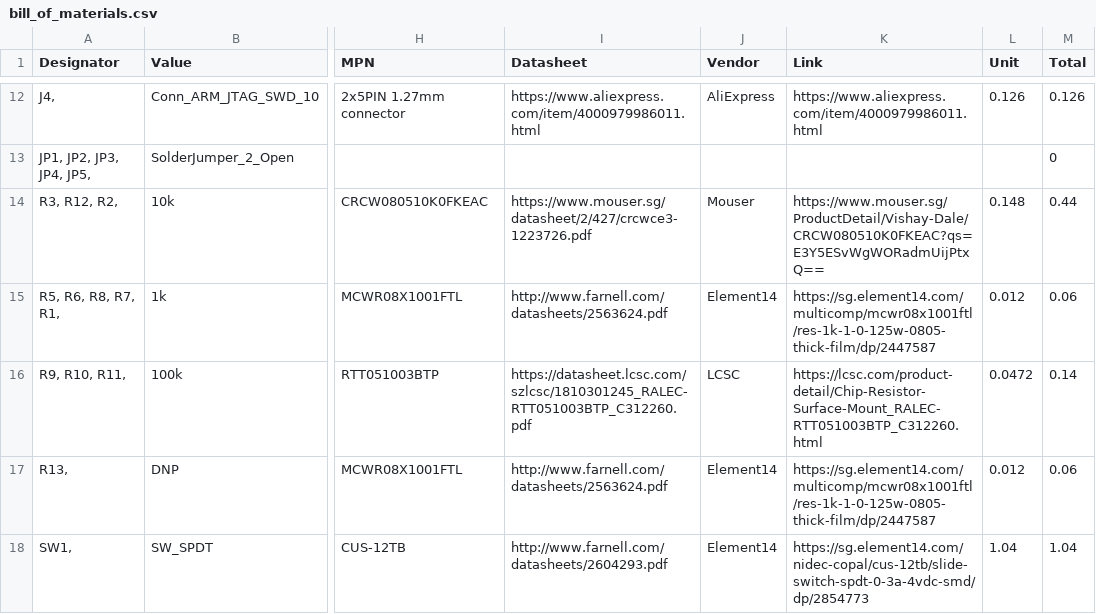
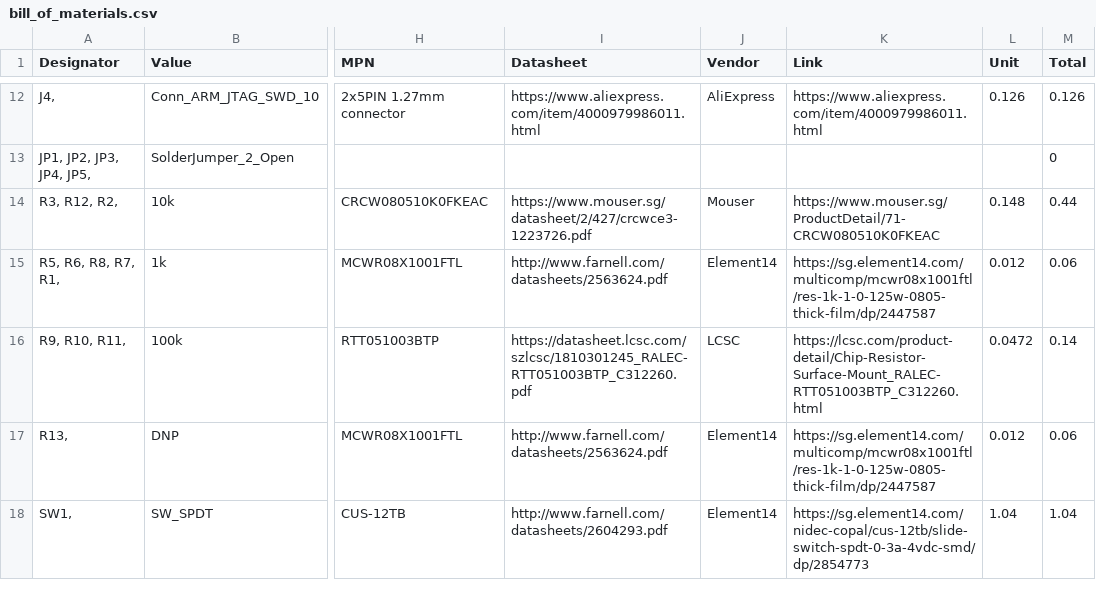
Before and after one commit to hutscape/oak, a CSV file: _data/bill_of_materials.csv, drawn as a sheet; only a part is shown, gaps mark what is left out; the diff names each change by its address in the sheet, - before the commit and + after, or states it on an @@ line.

Commit message:
refactor: Improve Mouser link in BOM for kitspace

```diff
--- a/_data/bill_of_materials.csv
+++ b/_data/bill_of_materials.csv
-K14 (Link): https://www.mouser.sg/ProductDetail/Vishay-Dale/CRCW080510K0FKEAC?qs=E3Y5ESvWgWORadmUijPtxQ==
+K14 (Link): https://www.mouser.sg/ProductDetail/71-CRCW080510K0FKEAC
```
